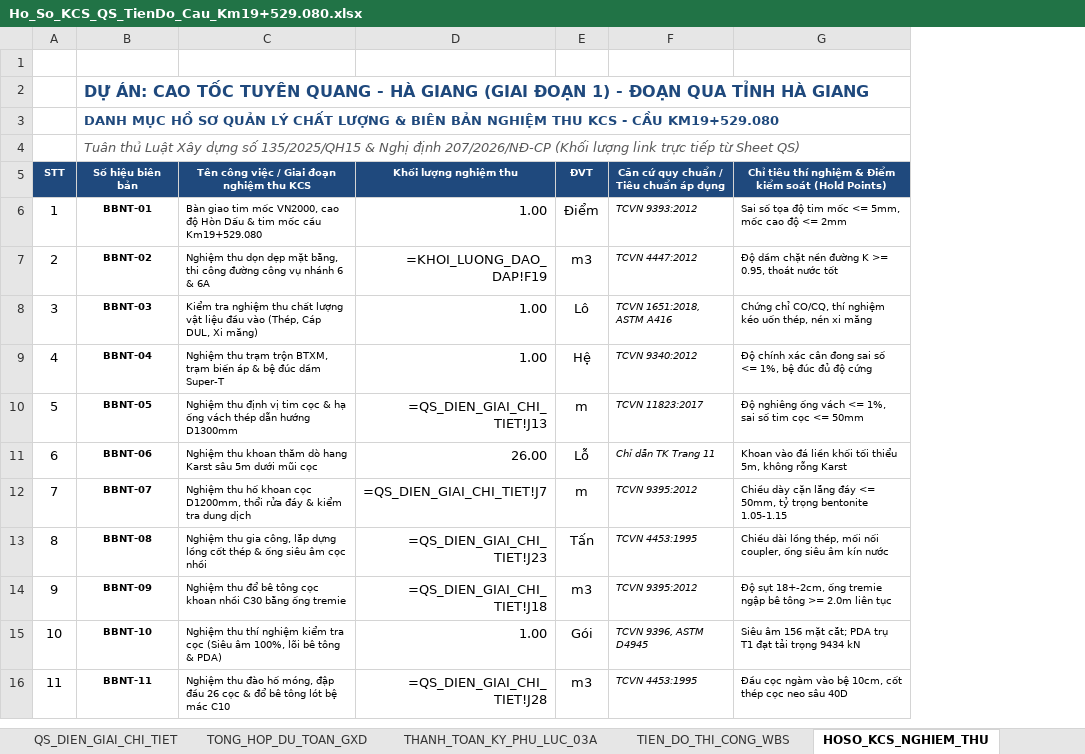
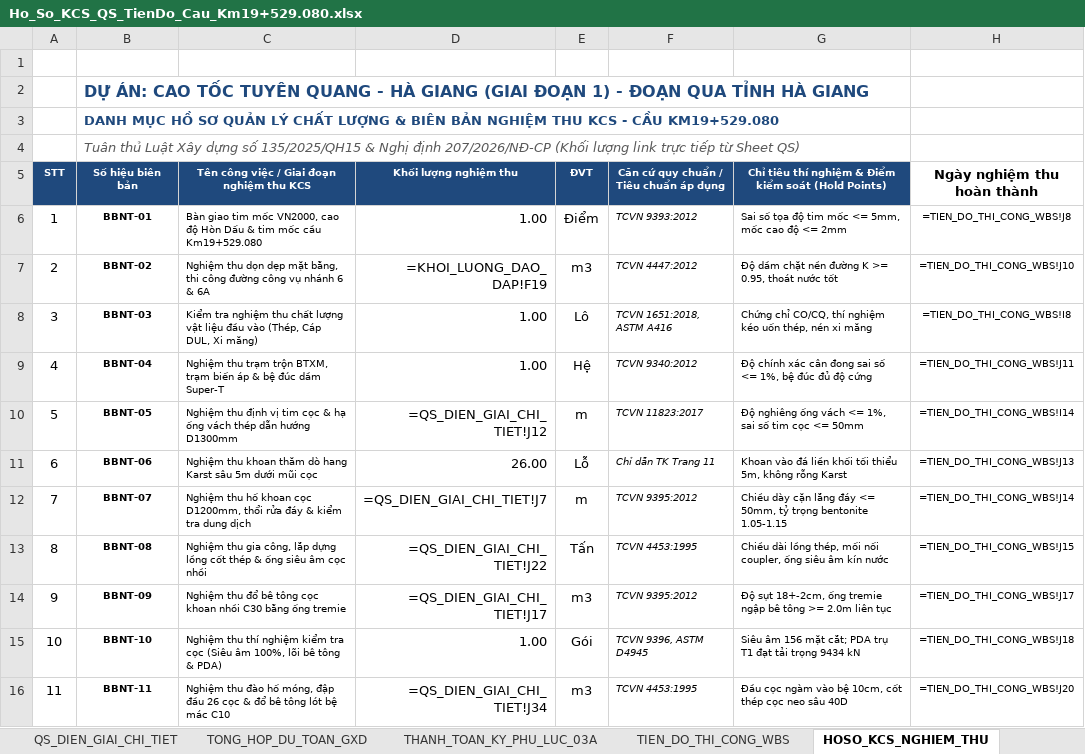
Before and after one commit to baotuhg/aec-multiagent-system, an Excel workbook: templates/Ho_So_KCS_QS_TienDo_Cau_Km19+529.080.xlsx, sheet HOSO_KCS_NGHIEM_THU, drawn as a sheet; only a part is shown; values as stored, in another font and other column widths than the file's, no borders; formulas without a stored value are shown as written; the diff covers the shown part only; the diff names each change by its address in the sheet, - before the commit and + after, or states it on an @@ line.

Commit message:
feat: lien ket dong 100% giua BBS, QS, Cap phoi 1m3, Tan suat KCS va 3 bieu mau nghiem thu Excel A4 thay the Word

```diff
--- a/templates/Ho_So_KCS_QS_TienDo_Cau_Km19+529.080.xlsx (sheet HOSO_KCS_NGHIEM_THU)
+++ b/templates/Ho_So_KCS_QS_TienDo_Cau_Km19+529.080.xlsx (sheet HOSO_KCS_NGHIEM_THU)
+column H (Ngày nghiệm thu hoàn thành), rows 6-16: =TIEN_DO_THI_CONG_WBS!J8 | =TIEN_DO_THI_CONG_WBS!J10 | =TIEN_DO_THI_CONG_WBS!I8 | =TIEN_DO_THI_CONG_WBS!J11 | =TIEN_DO_THI_CONG_WBS!I14 | =TIEN_DO_THI_CONG_WBS!J13 | =TIEN_DO_THI_CONG_WBS!J14 | =TIEN_DO_THI_CONG_WBS!J15 | =TIEN_DO_THI_CONG_WBS!J17 | =TIEN_DO_THI_CONG_WBS!J18 | =TIEN_DO_THI_CONG_WBS!J20
-D10 (Khối lượng nghiệm thu): =QS_DIEN_GIAI_CHI_TIET!J13
+D10 (Khối lượng nghiệm thu): =QS_DIEN_GIAI_CHI_TIET!J12
-D13 (Khối lượng nghiệm thu): =QS_DIEN_GIAI_CHI_TIET!J23
+D13 (Khối lượng nghiệm thu): =QS_DIEN_GIAI_CHI_TIET!J22
-D14 (Khối lượng nghiệm thu): =QS_DIEN_GIAI_CHI_TIET!J18
+D14 (Khối lượng nghiệm thu): =QS_DIEN_GIAI_CHI_TIET!J17
-D16 (Khối lượng nghiệm thu): =QS_DIEN_GIAI_CHI_TIET!J28
+D16 (Khối lượng nghiệm thu): =QS_DIEN_GIAI_CHI_TIET!J34
```
Also changed, not shown: 10 edited cells elsewhere in this sheet, sheet CAP_PHOI_1M3_VA_TAN_SUAT, sheet QS_DIEN_GIAI_CHI_TIET, other sheet tabs, 6 other files.
